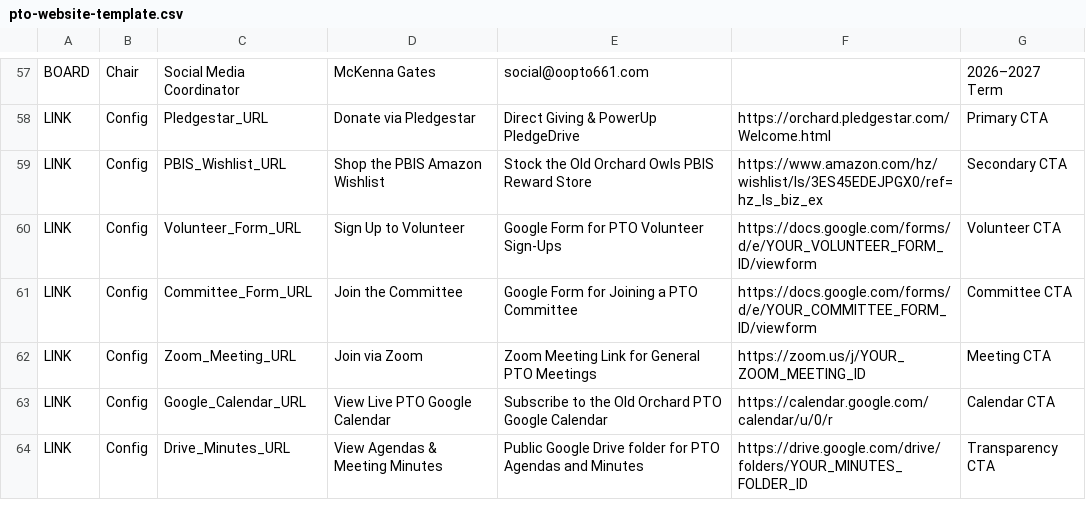
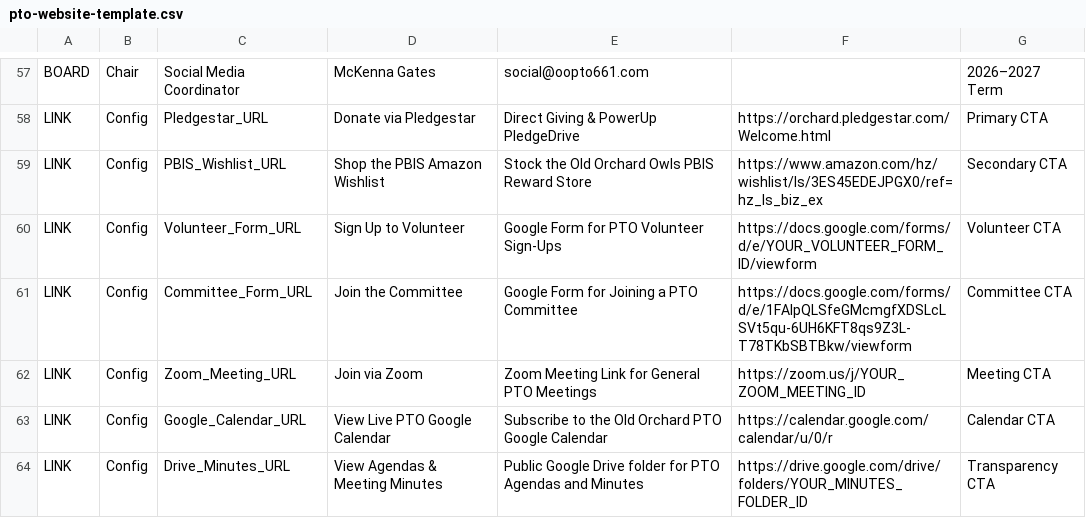
Before and after one commit to oopto661/oopto661.github.io, a CSV file: pto-website-template.csv, drawn as a sheet; only a part is shown, gaps mark what is left out.

Commit message:
Connect committee Google Form link and guard sheet sync placeholders

```diff
--- a/pto-website-template.csv
+++ b/pto-website-template.csv
@@ -60,3 +60,3 @@ LINK,Config,PBIS_Wishlist_URL,Shop the PBIS Amazon Wishlist,Stock the Old Orchar
 LINK,Config,Volunteer_Form_URL,Sign Up to Volunteer,Google Form for PTO Volunteer Sign-Ups,https://docs.google.com/forms/d/e/YOUR_VOLUNTEER_FORM_ID/viewform,Volunteer CTA
-LINK,Config,Committee_Form_URL,Join the Committee,Google Form for Joining a PTO Committee,https://docs.google.com/forms/d/e/YOUR_COMMITTEE_FORM_ID/viewform,Committee CTA
+LINK,Config,Committee_Form_URL,Join the Committee,Google Form for Joining a PTO Committee,https://docs.google.com/forms/d/e/1FAIpQLSfeGMcmgfXDSLcLSVt5qu-6UH6KFT8qs9Z3L-T78TKbSBTBkw/viewform,Committee CTA
 LINK,Config,Zoom_Meeting_URL,Join via Zoom,Zoom Meeting Link for General PTO Meetings,https://zoom.us/j/YOUR_ZOOM_MEETING_ID,Meeting CTA
```
Also changed, not shown: 2 other files.
